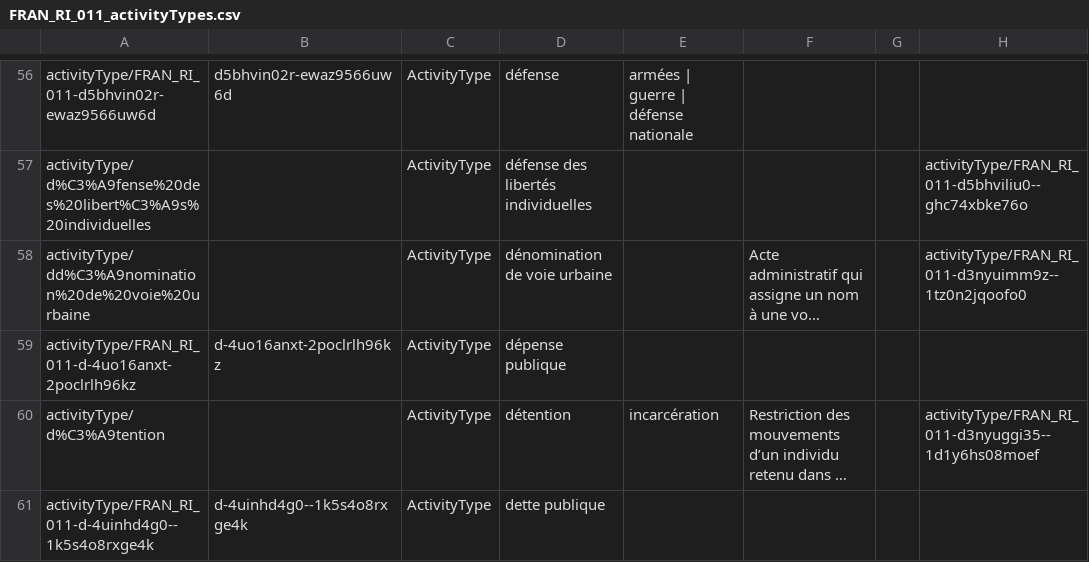
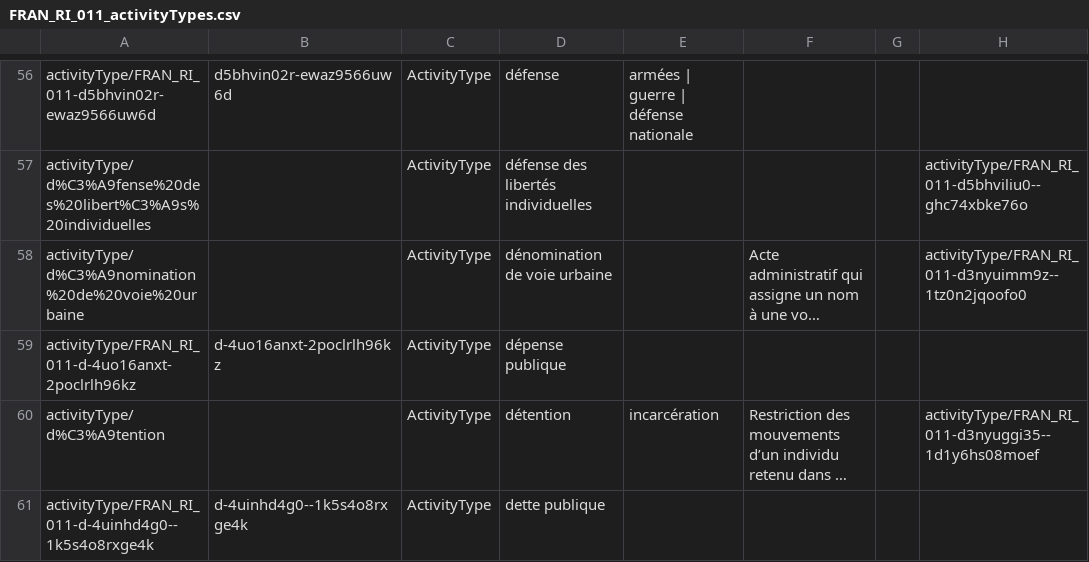
Before and after one commit to ArchivesNationalesFR/Referentiels, a CSV file: concepts/csv/FRAN_RI_011_activityTypes.csv, drawn as a sheet; only a part is shown, gaps mark what is left out; long unchanged cells end in …; the diff names each change by its address in the sheet, - before the commit and + after, or states it on an @@ line.

Commit message:
fixed a typo in a URI in the Activity Types vocab.

```diff
--- a/concepts/csv/FRAN_RI_011_activityTypes.csv
+++ b/concepts/csv/FRAN_RI_011_activityTypes.csv
-A58: activityType/dd%C3%A9nomination%20de%20voie%20urbaine
+A58: activityType/d%C3%A9nomination%20de%20voie%20urbaine
```
Also changed, not shown: 1 other file.
